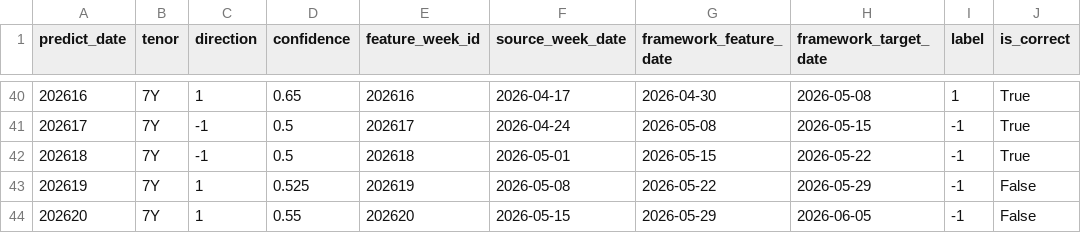
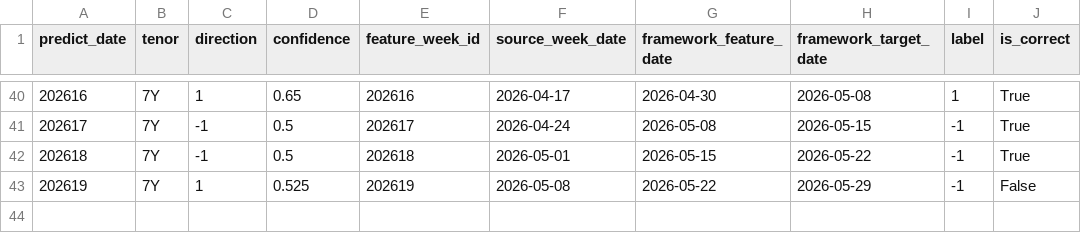
Before and after one commit to lucky1day/finlab-graylab, a CSV file: schemes/weekly_7y_cross_d_overlay_0529/benchmarks/current_predictions_sample.csv, drawn as a sheet; only a part is shown, gaps mark what is left out; the diff names each change by its address in the sheet, - before the commit and + after, or states it on an @@ line.

```diff
--- a/schemes/weekly_7y_cross_d_overlay_0529/benchmarks/current_predictions_sample.csv
+++ b/schemes/weekly_7y_cross_d_overlay_0529/benchmarks/current_predictions_sample.csv
-row 44: 202620 | 7Y | 1 | 0.55 | 202620 | 2026-05-15 | 2026-05-29 | 2026-06-05 | -1 | False
```
Also changed, not shown: schemes/weekly_7y_cross_d_overlay_0529/benchmarks/original_predictions_sample.csv, 15 other files.
